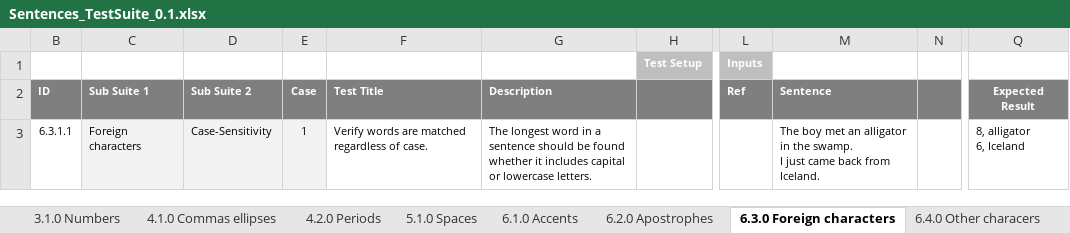
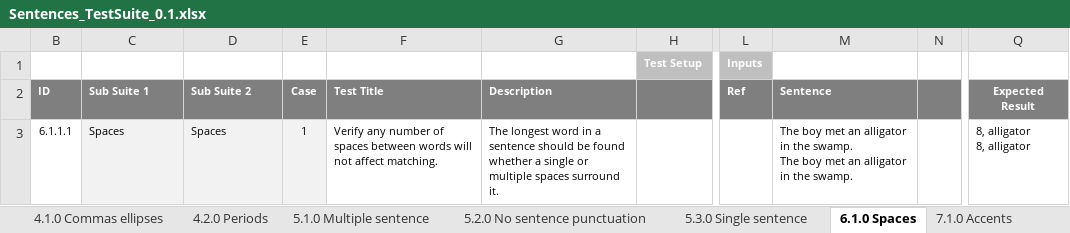
Before and after one commit to doenn/sentences, an Excel workbook: doc/Sentences_TestSuite_0.1.xlsx, sheet 6.1.0 Spaces, drawn as a sheet; only a part is shown, gaps mark what is left out; values as stored, in another font and other column widths than the file's, no borders; ↵ is a line break in a cell; the diff names each change by its address in the sheet, - before the commit and + after, or states it on an @@ line.

Commit message:
Multiple longest words tests

```diff
--- a/doc/Sentences_TestSuite_0.1.xlsx (sheet 6.1.0 Spaces)
+++ b/doc/Sentences_TestSuite_0.1.xlsx (sheet 6.1.0 Spaces)
-sheet tab: 5.1.0 Spaces
+sheet tab: 5.1.0 Multiple sentence
-sheet tab: 6.1.0 Accents
+sheet tab: 5.2.0 No sentence punctuation
-sheet tab: 6.2.0 Apostrophes
+sheet tab: 5.3.0 Single sentence
-sheet tab: 6.3.0 Foreign characters
+sheet tab: 6.1.0 Spaces
-sheet tab: 6.4.0 Other characers
+sheet tab: 7.1.0 Accents
-B3 (ID): 6.3.1.1
+B3 (ID): 6.1.1.1
-C3 (Sub Suite 1): Foreign characters
+C3 (Sub Suite 1): Spaces
-D3 (Sub Suite 2): Case-Sensitivity
+D3 (Sub Suite 2): Spaces
-F3 (Test Title): Verify words are matched regardless of case.
+F3 (Test Title): Verify any number of spaces between words will not affect matching.
-G3 (Description): …found whether it includes capital or lowercase letters.
+G3 (Description): …found whether a single or multiple spaces surround it.
-M3 (Sentence): …the swamp. ↵ I just came back from Iceland.
+M3 (Sentence): …the swamp. ↵ The boy met an alligator in the swamp.
-Q3 (Expected Result): 8, alligator ↵ 6, Iceland
+Q3 (Expected Result): 8, alligator ↵ 8, alligator
```
Also changed, not shown: sheet 4.1.0 Commas ellipses, sheet 5.2.0 No sentence punctuation, sheet 5.3.0 Single sentence, sheet 7.4.0 Other characers, sheet 5.1.0 Multiple sentence, sheet 2.2.0 Multiple longest words, 3 more sheets, other sheet tabs.
